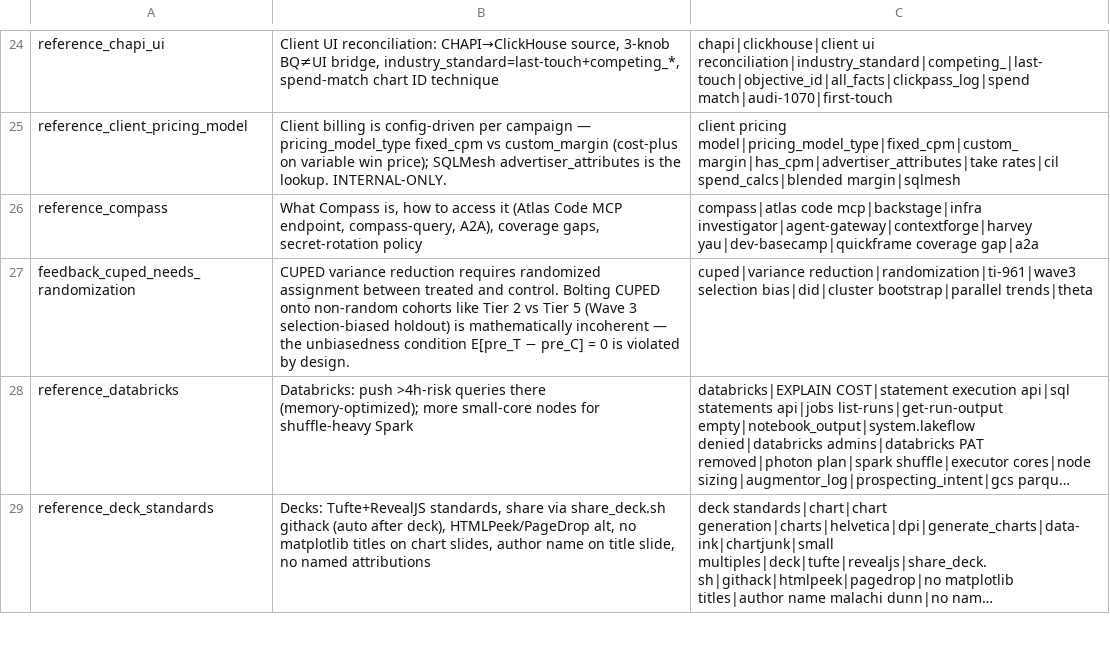
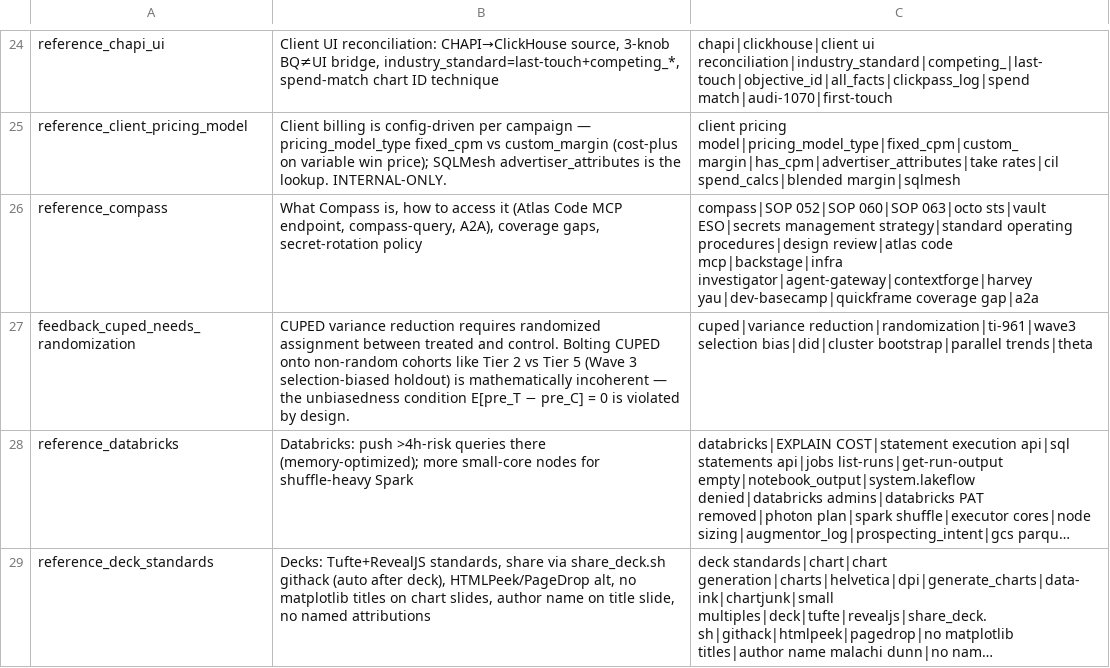
Before and after one commit to mdunn-mntn/malachi-workspace, a TSV file: knowledge/_MEMORY_RECALL.tsv, drawn as a sheet; only a part is shown, gaps mark what is left out; long unchanged cells end in ….

Commit message:
AUDI-1194: Compass review corrections, SOPs, one contradiction
Compass falsified a claim I inferred: the Terragrunt comment says Crossplane owns
jedi-media-spend's IAM, not its V2Job manifest, and kind: V2Job is nowhere in the
Crossplane tree. Recorded as unresolved, not fact. Secret store is open too: SOP
052 says Vault/ESO by default against the June note saying SOPS. Both kept, with
the check that settles it.

```diff
--- a/knowledge/_MEMORY_RECALL.tsv
+++ b/knowledge/_MEMORY_RECALL.tsv
@@ -25,3 +25,3 @@ reference_chapi_ui	Client UI reconciliation: CHAPI→ClickHouse source, 3-knob B
 reference_client_pricing_model	Client billing is config-driven per campaign — pricing_model_type fixed_cpm vs custom_margin (cost-plus on variable win price); SQLMesh advertiser_attributes is the lookup. INTERNAL-ONLY.	client pricing model|pricing_model_type|fixed_cpm|custom_margin|has_cpm|advertiser_attributes|take rates|cil spend_calcs|blended margin|sqlmesh
-reference_compass	What Compass is, how to access it (Atlas Code MCP endpoint, compass-query, A2A), coverage gaps, secret-rotation policy	compass|atlas code mcp|backstage|infra investigator|agent-gateway|contextforge|harvey yau|dev-basecamp|quickframe coverage gap|a2a
+reference_compass	What Compass is, how to access it (Atlas Code MCP endpoint, compass-query, A2A), coverage gaps, secret-rotation policy	compass|SOP 052|SOP 060|SOP 063|octo sts|vault ESO|secrets management strategy|standard operating procedures|design review|atlas code mcp|backstage|infra investigator|agent-gateway|contextforge|harvey yau|dev-basecamp|quickframe coverage gap|a2a
 feedback_cuped_needs_randomization	CUPED variance reduction requires randomized assignment between treated and control. Bolting CUPED onto non-random cohorts like Tier 2 vs Tier 5 (Wave 3 selection-biased holdout) is mathematically incoherent — the unbiasedness condition E[pre_T − pre_C] = 0 is violated by design.	cuped|variance reduction|randomization|ti-961|wave3 selection bias|did|cluster bootstrap|parallel trends|theta
```
Also changed, not shown: 5 other files.
